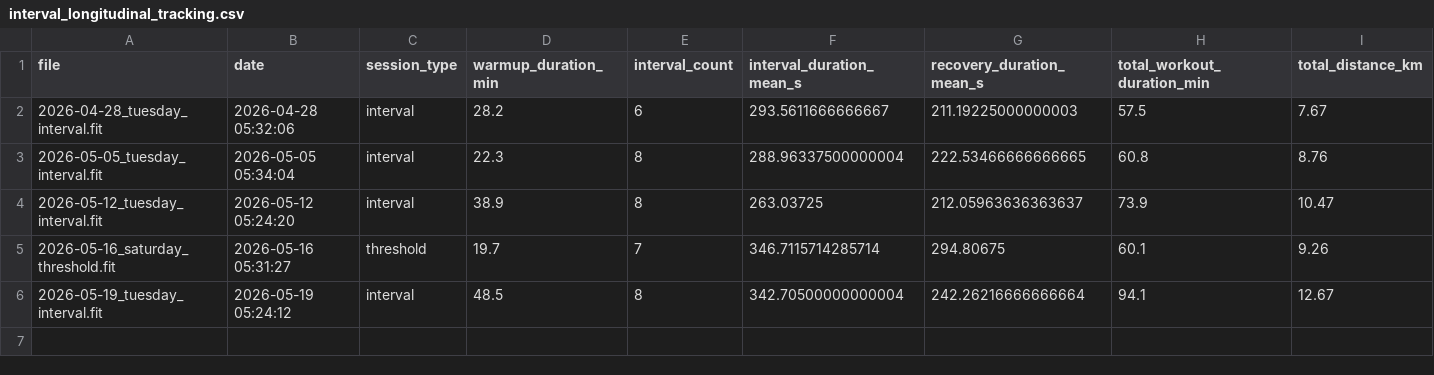
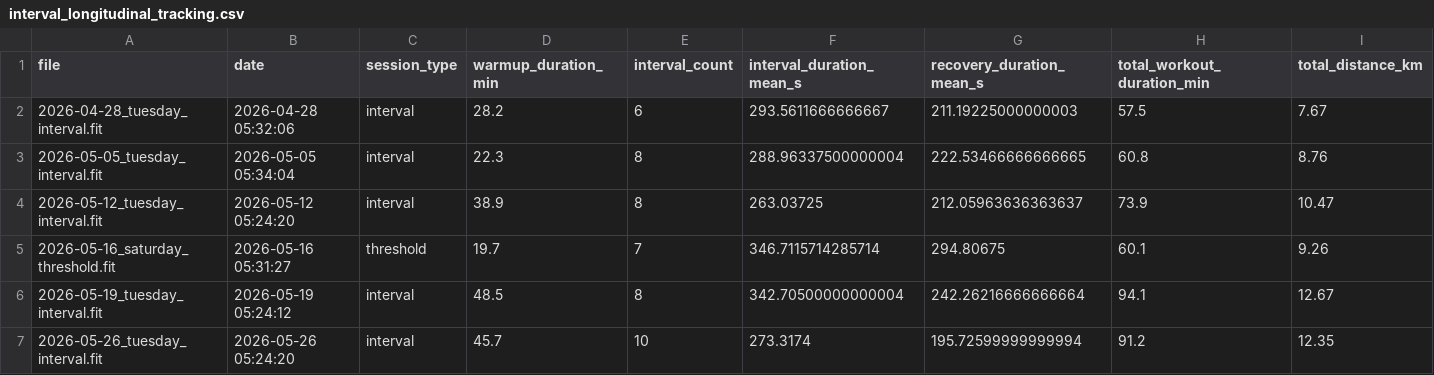
Before and after one commit to jvinodraj/theEagle, a CSV file: reports/interval/interval_longitudinal_tracking.csv, drawn as a sheet; only a part is shown; rows hold the shown columns only; the diff names each change by its address in the sheet, - before the commit and + after, or states it on an @@ line.

```diff
--- a/reports/interval/interval_longitudinal_tracking.csv
+++ b/reports/interval/interval_longitudinal_tracking.csv
+row 7: 2026-05-26_tuesday_interval.fit | 2026-05-26 05:24:20 | interval | 45.7 | 10 | 273.3174 | 195.72599999999994 | 91.2 | 12.35
```
Also changed, not shown: reports/interval/interval_level_dataset.csv, reports/interval/interval_workouts_dataset.csv, 11 other files.
